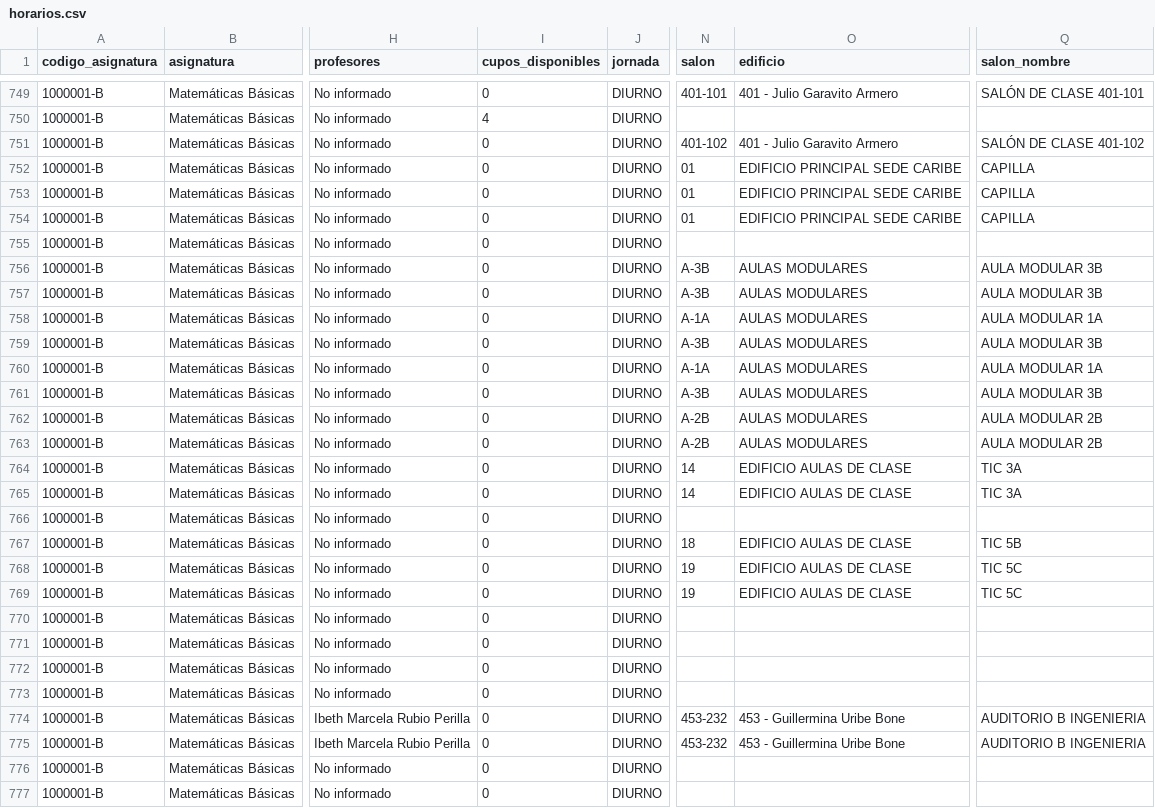
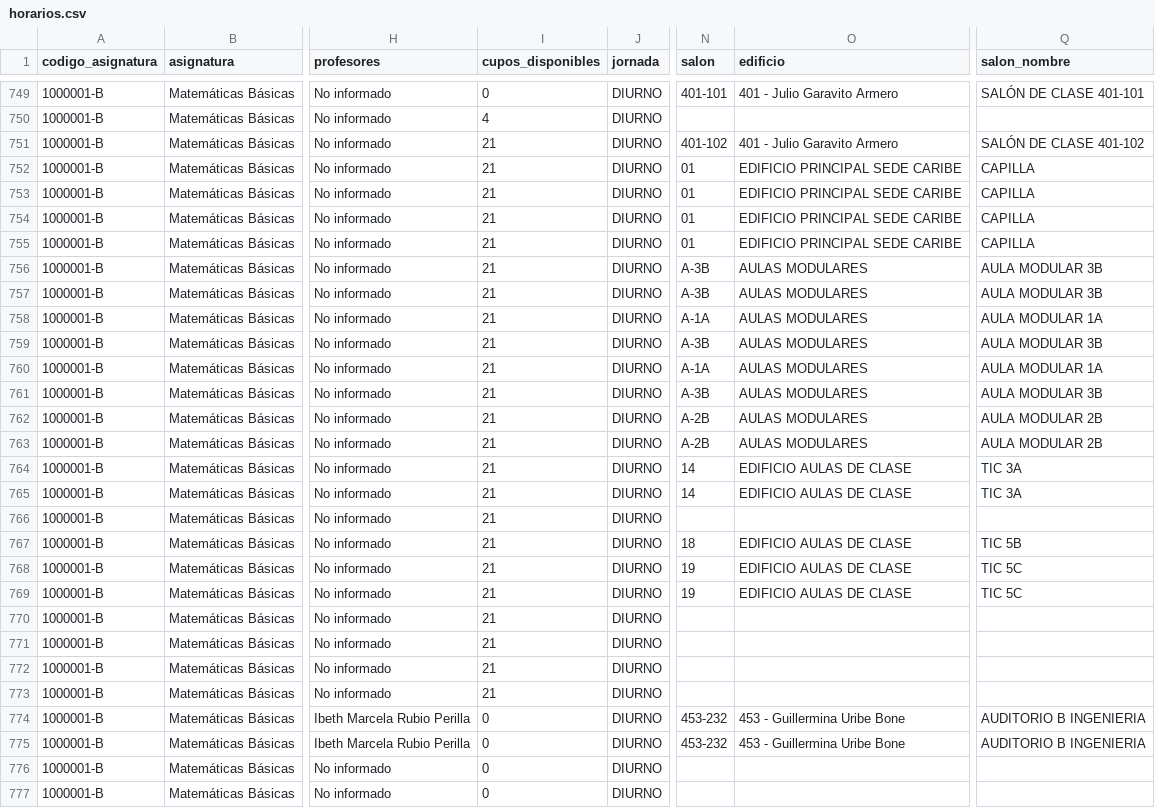
Before and after one commit to aroberto-ux/horarios_unal, a CSV file: horarios.csv, drawn as a sheet; only a part is shown, gaps mark what is left out; the diff covers the shown part only; the diff names each change by its address in the sheet, - before the commit and + after, or states it on an @@ line.

```diff
--- a/horarios.csv
+++ b/horarios.csv
-I751:I773 (cupos_disponibles): 0
+I751:I773 (cupos_disponibles): 21
-N755 (salon): (empty)
+N755 (salon): 01
-O755 (edificio): (empty)
+O755 (edificio): EDIFICIO PRINCIPAL SEDE CARIBE
-Q755 (salon_nombre): (empty)
+Q755 (salon_nombre): CAPILLA
```
Also changed, not shown: 31 edited cells elsewhere in this file, grupos.csv, 3 other files.
